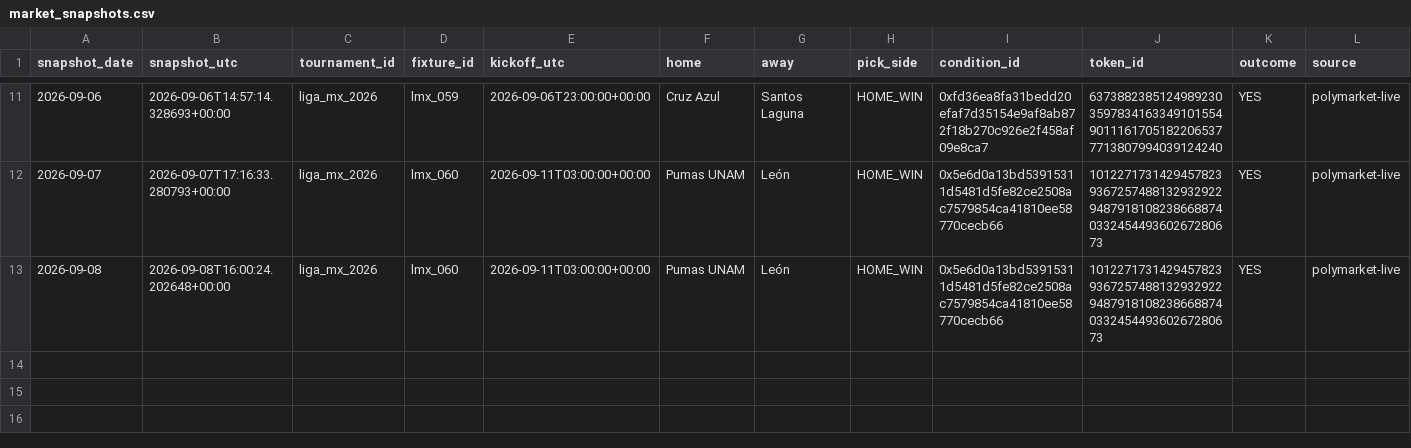
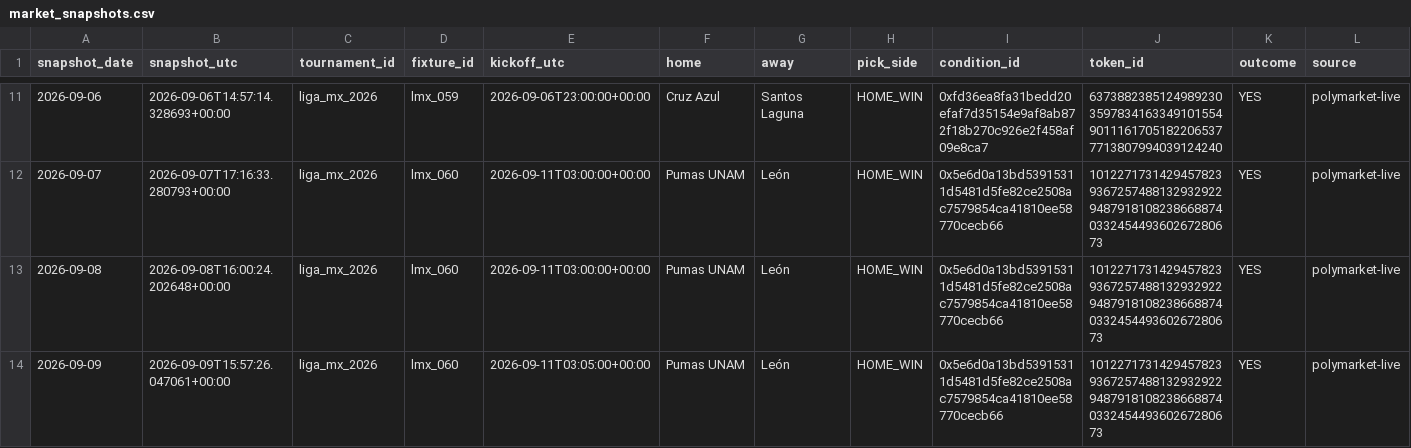
Before and after one commit to Hibra999/smart-polybets, a CSV file: data/liga_mx_2026/ingest/market_snapshots.csv, drawn as a sheet; only a part is shown, gaps mark what is left out; rows hold the shown columns only; the diff names each change by its address in the sheet, - before the commit and + after, or states it on an @@ line.

Commit message:
reports: refresh current Liga MX and NFL dashboards [skip ci]

```diff
--- a/data/liga_mx_2026/ingest/market_snapshots.csv
+++ b/data/liga_mx_2026/ingest/market_snapshots.csv
+row 14: 2026-09-09 | 2026-09-09T15:57:26.047061+00:00 | liga_mx_2026 | lmx_060 | 2026-09-11T03:05:00+00:00 | Pumas UNAM | León | HOME_WIN | 0x5e6d0a13bd53915311d5481d5fe82ce2508ac7579854ca41810ee58770cecb66 | 101227173142945782393672574881329329229487918108238668874033245449360267280673 | YES | polymarket-live
```
Also changed, not shown: data/nfl_2026/ingest/market_snapshots.csv, 2 other files.
